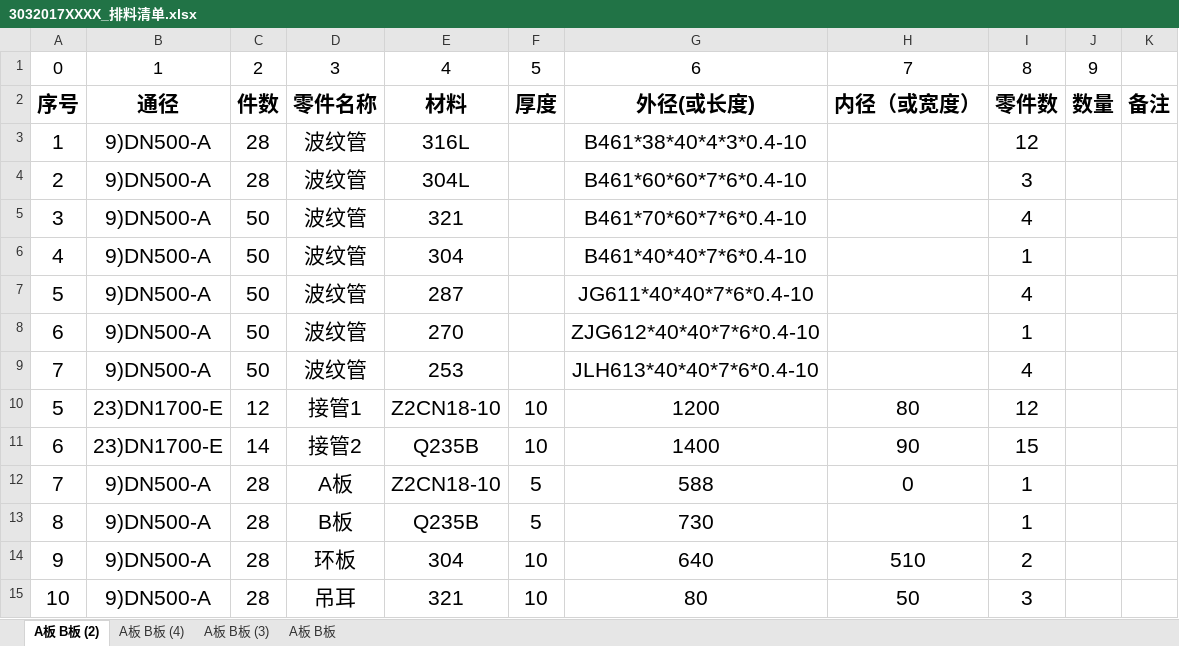
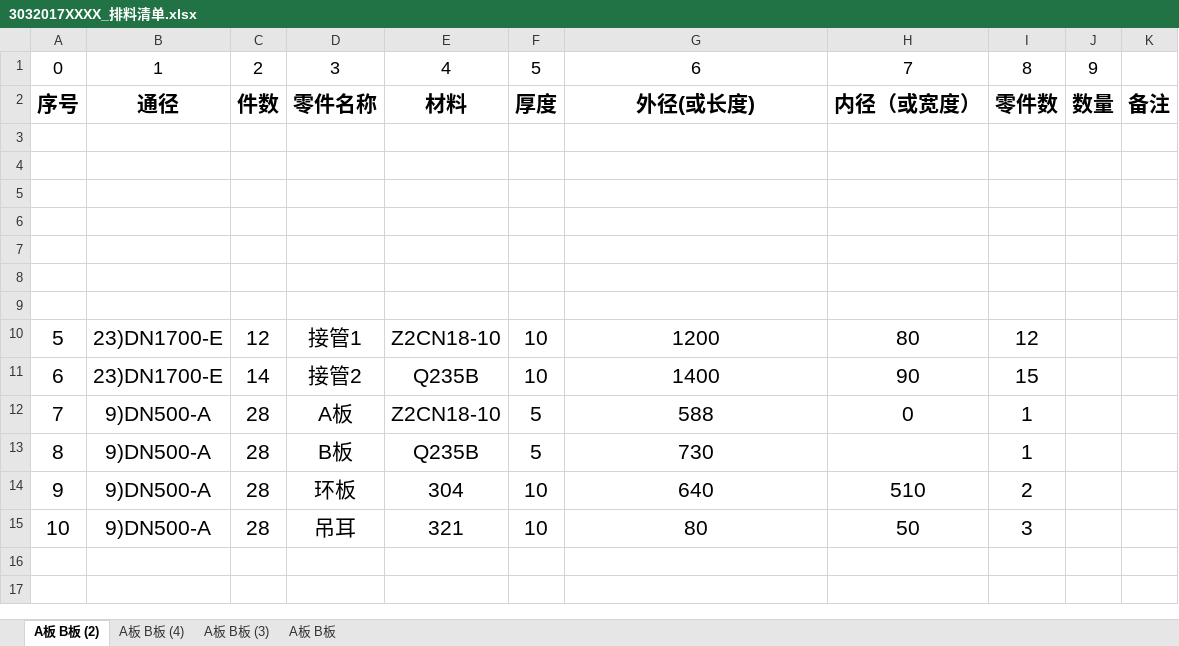
Before and after one commit to yiwuanyuan/CAD_Creater, an Excel workbook: 3032017XXXX_排料清单.xlsx, sheet A板 B板 (2), drawn as a sheet; values as stored, in another font and other column widths than the file's, no borders; table styles not drawn; the diff names each change by its address in the sheet, - before the commit and + after, or states it on an @@ line.

```diff
--- a/3032017XXXX_排料清单.xlsx (sheet A板 B板 (2))
+++ b/3032017XXXX_排料清单.xlsx (sheet A板 B板 (2))
-row 3: 1 | 9)DN500-A | 28 | 波纹管 | 316L |  | B461*38*40*4*3*0.4-10 |  | 12
+row 3: (empty)
-row 4: 2 | 9)DN500-A | 28 | 波纹管 | 304L |  | B461*60*60*7*6*0.4-10 |  | 3
+row 4: (empty)
-row 5: 3 | 9)DN500-A | 50 | 波纹管 | 321 |  | B461*70*60*7*6*0.4-10 |  | 4
+row 5: (empty)
-row 6: 4 | 9)DN500-A | 50 | 波纹管 | 304 |  | B461*40*40*7*6*0.4-10 |  | 1
+row 6: (empty)
-row 7: 5 | 9)DN500-A | 50 | 波纹管 | 287 |  | JG611*40*40*7*6*0.4-10 |  | 4
+row 7: (empty)
-row 8: 6 | 9)DN500-A | 50 | 波纹管 | 270 |  | ZJG612*40*40*7*6*0.4-10 |  | 1
+row 8: (empty)
-row 9: 7 | 9)DN500-A | 50 | 波纹管 | 253 |  | JLH613*40*40*7*6*0.4-10 |  | 4
+row 9: (empty)
```
Also changed, not shown: 24 other files.
